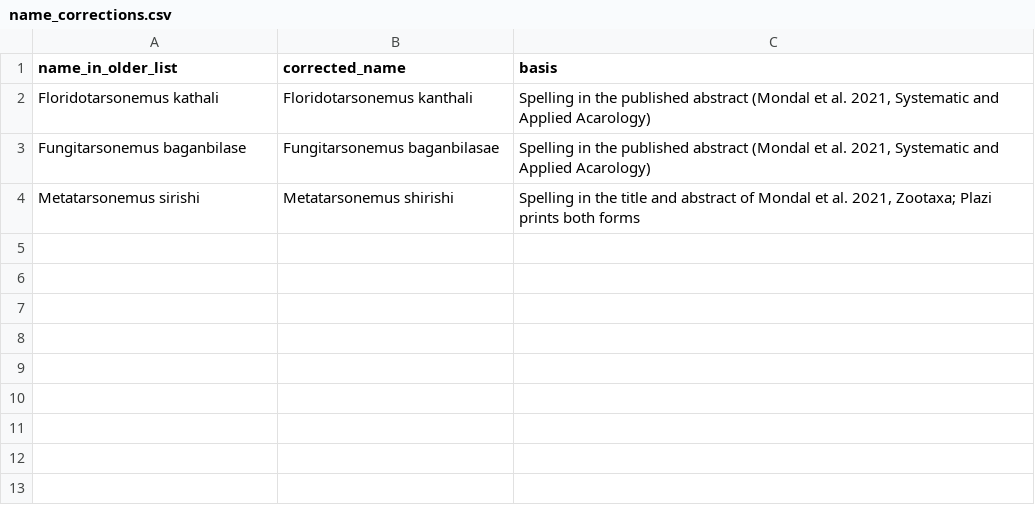
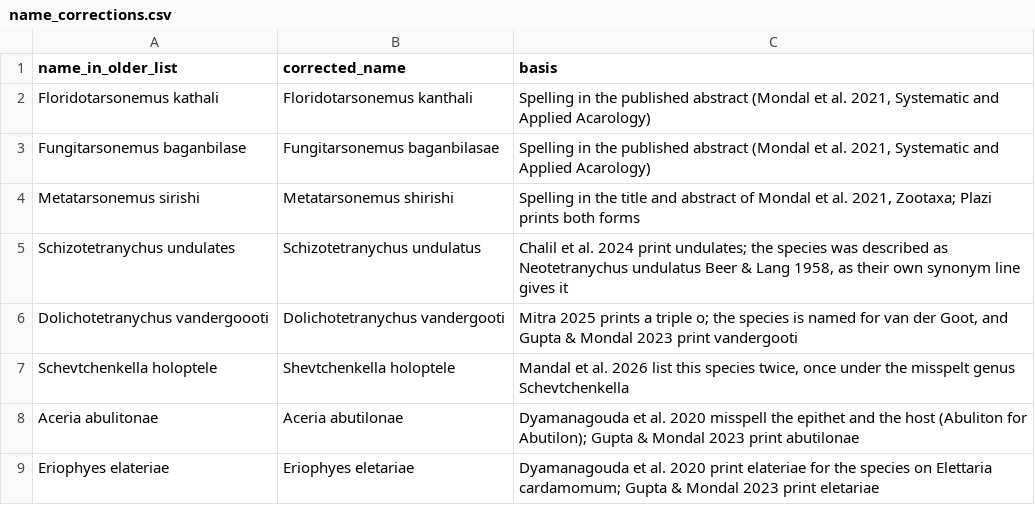
Before and after one commit to vkcvaibhav-eng/india-agri-mite-coi, a CSV file: data/checklist/name_corrections.csv, drawn as a sheet.

```diff
--- a/data/checklist/name_corrections.csv
+++ b/data/checklist/name_corrections.csv
@@ -4 +4,6 @@ Fungitarsonemus baganbilase,Fungitarsonemus baganbilasae,"Spelling in the publis
 Metatarsonemus sirishi,Metatarsonemus shirishi,"Spelling in the title and abstract of Mondal et al. 2021, Zootaxa; Plazi prints both forms"
+Schizotetranychus undulates,Schizotetranychus undulatus,"Chalil et al. 2024 print undulates; the species was described as Neotetranychus undulatus Beer & Lang 1958, as their own synonym line gives it"
+Dolichotetranychus vandergoooti,Dolichotetranychus vandergooti,"Mitra 2025 prints a triple o; the species is named for van der Goot, and Gupta & Mondal 2023 print vandergooti"
+Schevtchenkella holoptele,Shevtchenkella holoptele,"Mandal et al. 2026 list this species twice, once under the misspelt genus Schevtchenkella"
+Aceria abulitonae,Aceria abutilonae,"Dyamanagouda et al. 2020 misspell the epithet and the host (Abuliton for Abutilon); Gupta & Mondal 2023 print abutilonae"
+Eriophyes elateriae,Eriophyes eletariae,"Dyamanagouda et al. 2020 print elateriae for the species on Elettaria cardamomum; Gupta & Mondal 2023 print eletariae"
```
Also changed, not shown: data/checklist/additions_2022_2026.csv, data/checklist/dyamanagouda2020_eriophyoidea_tamilnadu.csv, 16 other files.
